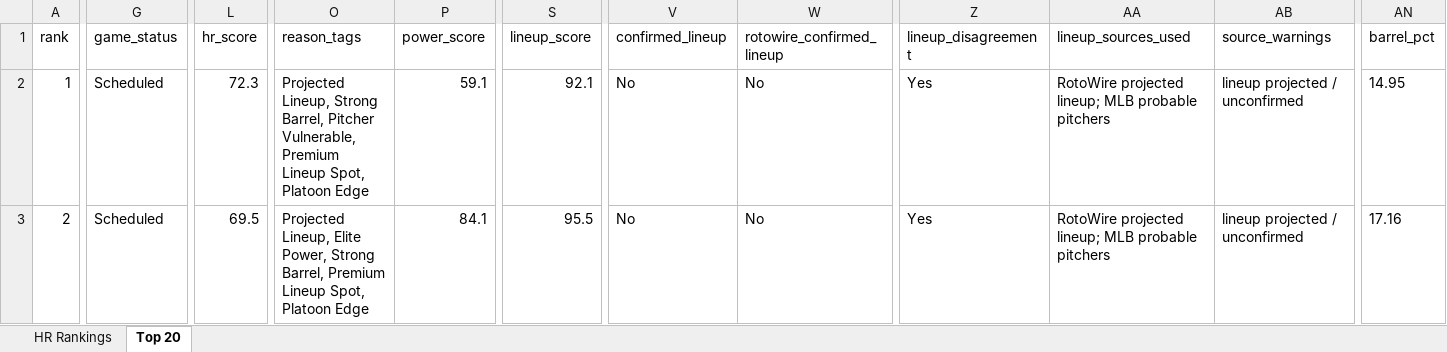
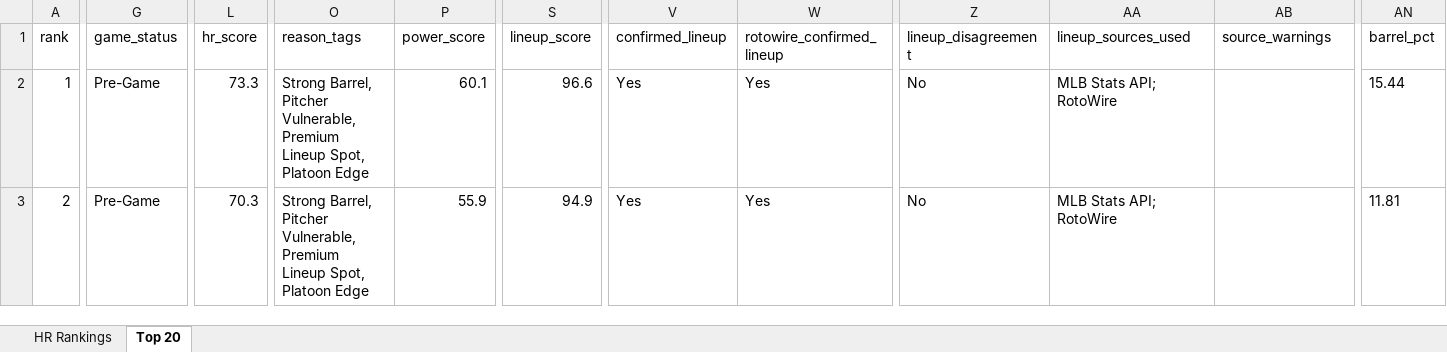
Before and after one commit to etbell28/ghost-analytics, an Excel workbook: outputs/daily/hr_rankings_2026-06-28.xlsx, sheet Top 20, drawn as a sheet; only a part is shown, gaps mark what is left out; values as stored, in another font and other column widths than the file's, no borders; the diff covers the shown part only; the diff names each change by its address in the sheet, - before the commit and + after, or states it on an @@ line.

```diff
--- a/outputs/daily/hr_rankings_2026-06-28.xlsx (sheet Top 20)
+++ b/outputs/daily/hr_rankings_2026-06-28.xlsx (sheet Top 20)
-G2:G3 (game_status): Scheduled
+G2:G3 (game_status): Pre-Game
-L2 (hr_score): 72.3
+L2 (hr_score): 73.3
-O2 (reason_tags): Projected Lineup, Strong Barrel,…
+O2 (reason_tags): Strong Barrel,…
-P2 (power_score): 59.1
+P2 (power_score): 60.1
-S2 (lineup_score): 92.1
+S2 (lineup_score): 96.6
-V2:V3 (confirmed_lineup): No
+V2:V3 (confirmed_lineup): Yes
-W2:W3 (rotowire_confirmed_lineup): No
+W2:W3 (rotowire_confirmed_lineup): Yes
-Z2:Z3 (lineup_disagreement): Yes
+Z2:Z3 (lineup_disagreement): No
-AA2:AA3 (lineup_sources_used): RotoWire projected lineup; MLB probable pitchers
+AA2:AA3 (lineup_sources_used): MLB Stats API; RotoWire
-AB2:AB3 (source_warnings): lineup projected / unconfirmed
+AB2:AB3 (source_warnings): (empty)
-AN2 (barrel_pct): 14.95
+AN2 (barrel_pct): 15.44
-L3 (hr_score): 69.5
+L3 (hr_score): 70.3
-O3 (reason_tags): Projected Lineup, Elite Power, Strong Barrel, Premium Lineup…
+O3 (reason_tags): Strong Barrel, Pitcher Vulnerable, Premium Lineup…
-P3 (power_score): 84.1
+P3 (power_score): 55.9
-S3 (lineup_score): 95.5
+S3 (lineup_score): 94.9
-AN3 (barrel_pct): 17.16
+AN3 (barrel_pct): 11.81
```
Also changed, not shown: 916 edited cells elsewhere in this sheet, sheet HR Rankings, outputs/hr_rankings.xlsx, 7 other files.
